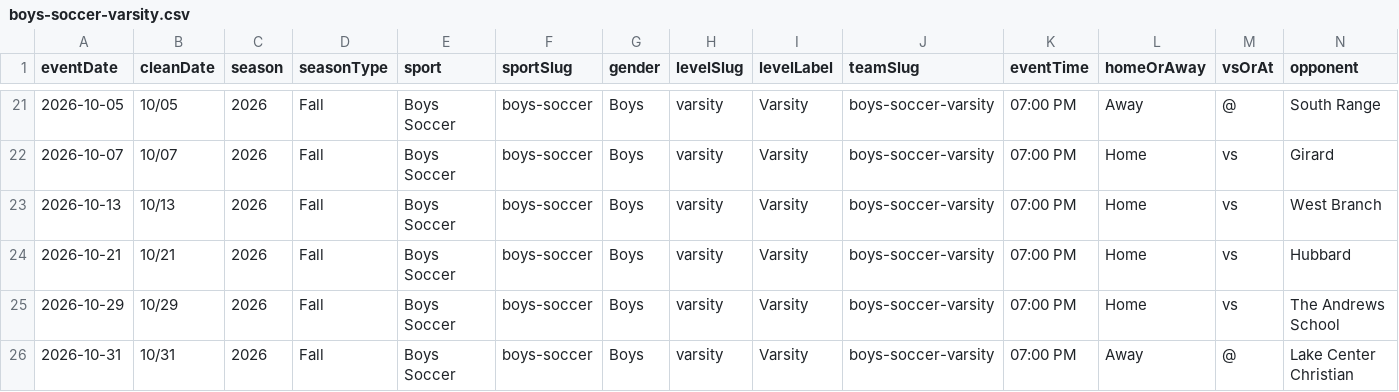
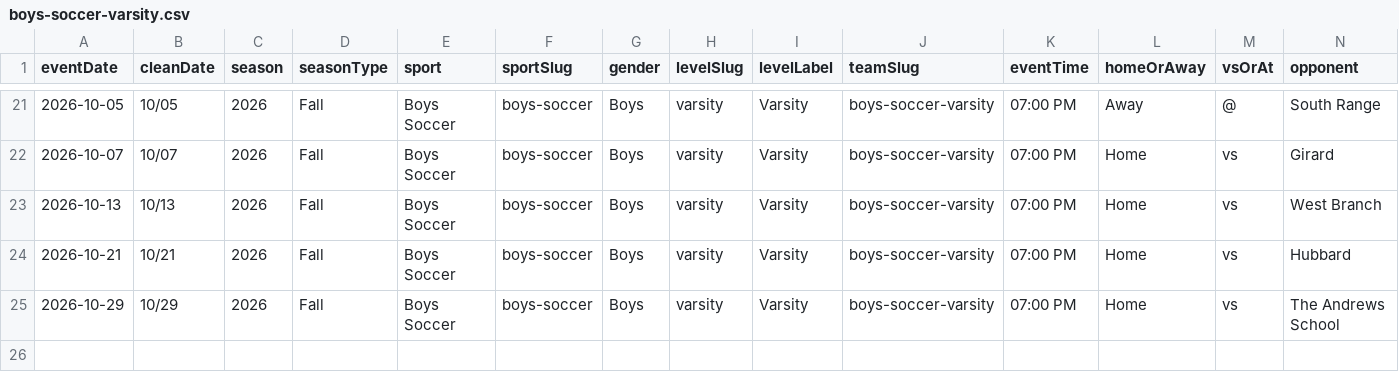
Before and after one commit to nruggieri-poland/schedules, a CSV file: teams/boys-soccer-varsity.csv, drawn as a sheet; only a part is shown, gaps mark what is left out; rows hold the shown columns only; the diff names each change by its address in the sheet, - before the commit and + after, or states it on an @@ line.

```diff
--- a/teams/boys-soccer-varsity.csv
+++ b/teams/boys-soccer-varsity.csv
-row 26: 2026-10-31 | 10/31 | 2026 | Fall | Boys Soccer | boys-soccer | Boys | varsity | Varsity | boys-soccer-varsity | 07:00 PM | Away | @ | Lake Center Christian
```
Also changed, not shown: rollups/varsity/combined.csv, rollups/varsity/gameday.csv, 20 other files.
